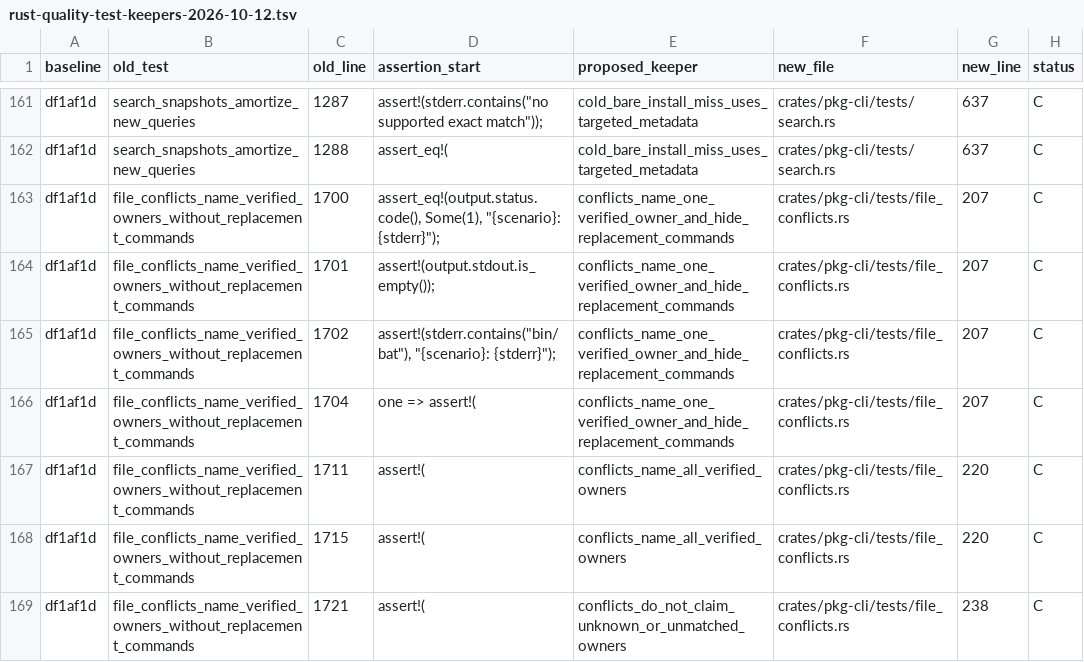
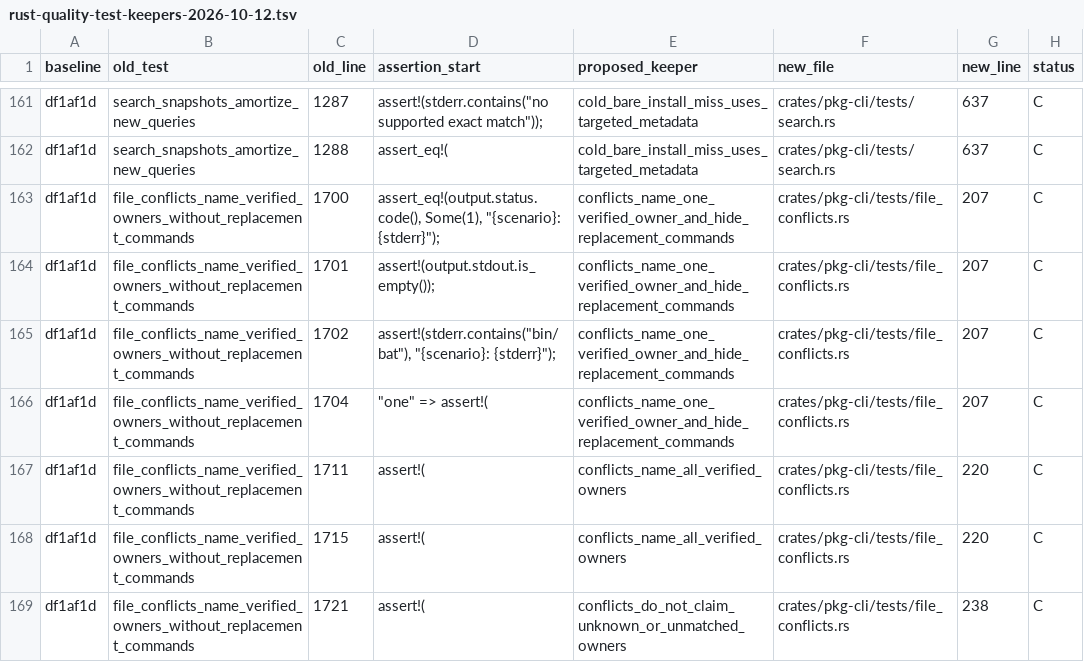
Before and after one commit to spa5k/pkg, a TSV file: docs/verification/rust-quality-test-keepers-2026-10-12.tsv, drawn as a sheet; only a part is shown, gaps mark what is left out.

```diff
--- a/docs/verification/rust-quality-test-keepers-2026-10-12.tsv
+++ b/docs/verification/rust-quality-test-keepers-2026-10-12.tsv
@@ -165,3 +165,3 @@ df1af1d	file_conflicts_name_verified_owners_without_replacement_commands	1701	as
 df1af1d	file_conflicts_name_verified_owners_without_replacement_commands	1702	"assert!(stderr.contains(""bin/bat""), ""{scenario}: {stderr}"");"	conflicts_name_one_verified_owner_and_hide_replacement_commands	crates/pkg-cli/tests/file_conflicts.rs	207	C
-df1af1d	file_conflicts_name_verified_owners_without_replacement_commands	1704	one => assert!(	conflicts_name_one_verified_owner_and_hide_replacement_commands	crates/pkg-cli/tests/file_conflicts.rs	207	C
+df1af1d	file_conflicts_name_verified_owners_without_replacement_commands	1704	"""one"" => assert!("	conflicts_name_one_verified_owner_and_hide_replacement_commands	crates/pkg-cli/tests/file_conflicts.rs	207	C
 df1af1d	file_conflicts_name_verified_owners_without_replacement_commands	1711	assert!(	conflicts_name_all_verified_owners	crates/pkg-cli/tests/file_conflicts.rs	220	C
```
Also changed, not shown: docs/verification/rust-quality-decisions-2026-10-12.tsv, 1 other file.
